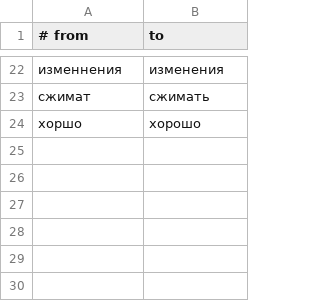
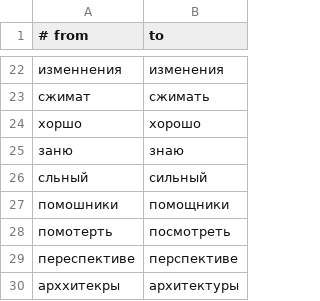
Before and after one commit to radislabus-star/lay-public, a TSV file: data/lexicon/builtin_replacements.tsv, drawn as a sheet; only a part is shown, gaps mark what is left out.

```diff
--- a/data/lexicon/builtin_replacements.tsv
+++ b/data/lexicon/builtin_replacements.tsv
@@ -24 +24,7 @@
 хоршо	хорошо
+заню	знаю
+сльный	сильный
+помошники	помощники
+помотерть	посмотреть
+переспективе	перспективе
+арххитекры	архитектуры
```
Also changed, not shown: 13 other files.
